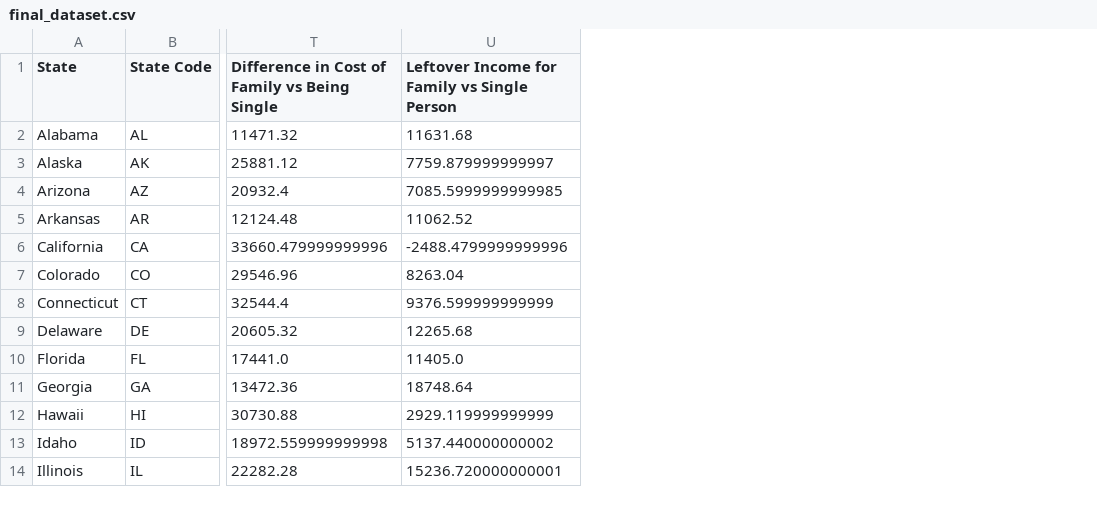
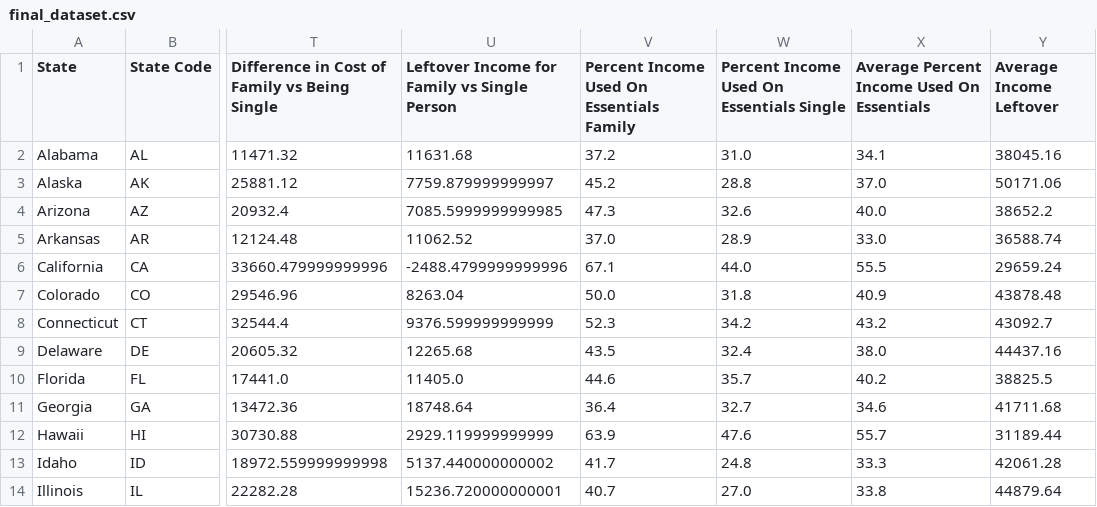
Before and after one commit to mahi-pas/Economic-Efficacy, a CSV file: MyData/final_dataset.csv, drawn as a sheet; only a part is shown, gaps mark what is left out; the diff names each change by its address in the sheet, - before the commit and + after, or states it on an @@ line.

```diff
--- a/MyData/final_dataset.csv
+++ b/MyData/final_dataset.csv
+column V, rows 1-14: Percent Income Used On Essentials Family | 37.2 | 45.2 | 47.3 | 37.0 | 67.1 | 50.0 | 52.3 | 43.5 | 44.6 | 36.4 | 63.9 | 41.7 | 40.7
+column W, rows 1-14: Percent Income Used On Essentials Single | 31.0 | 28.8 | 32.6 | 28.9 | 44.0 | 31.8 | 34.2 | 32.4 | 35.7 | 32.7 | 47.6 | 24.8 | 27.0
+column X, rows 1-14: Average Percent Income Used On Essentials | 34.1 | 37.0 | 40.0 | 33.0 | 55.5 | 40.9 | 43.2 | 38.0 | 40.2 | 34.6 | 55.7 | 33.3 | 33.8
+column Y (Average Income Leftover), rows 2-14: 38045.16 | 50171.06 | 38652.2 | 36588.74 | 29659.24 | 43878.48 | 43092.7 | 44437.16 | 38825.5 | 41711.68 | 31189.44 | 42061.28 | 44879.64
```
Also changed, not shown: 2 other files.
